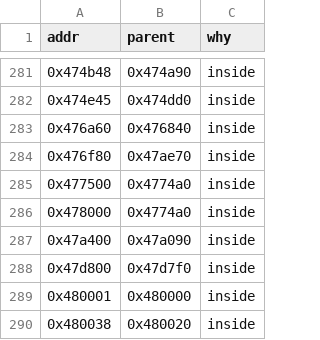
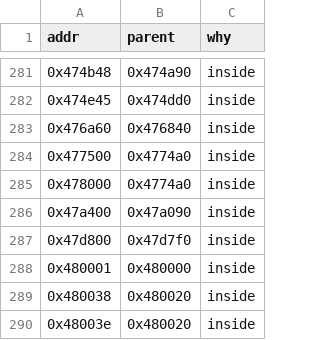
Before and after one commit to Caliko06/RE-NFSU, a TSV file: census/canon/fragments.tsv, drawn as a sheet; only a part is shown, gaps mark what is left out; the shorter side is filled out with more unchanged rows; the diff names each change by its address in the sheet, - before the commit and + after, or states it on an @@ line.

```diff
--- a/census/canon/fragments.tsv
+++ b/census/canon/fragments.tsv
-row 284: 0x476f80 | 0x47ae70 | inside
```
Also changed, not shown: census/canon/prior_vt.tsv, census/canon/queue.tsv, 8 other files.
